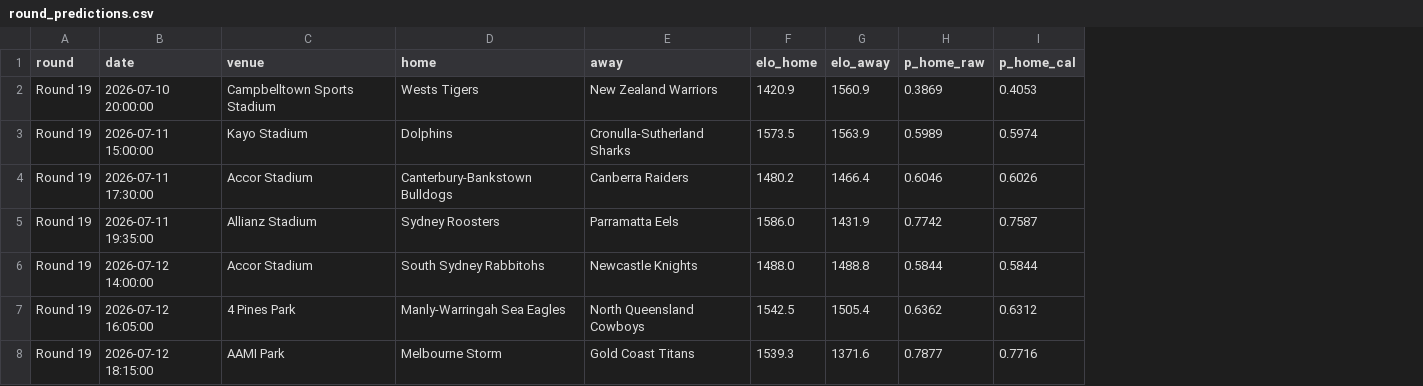
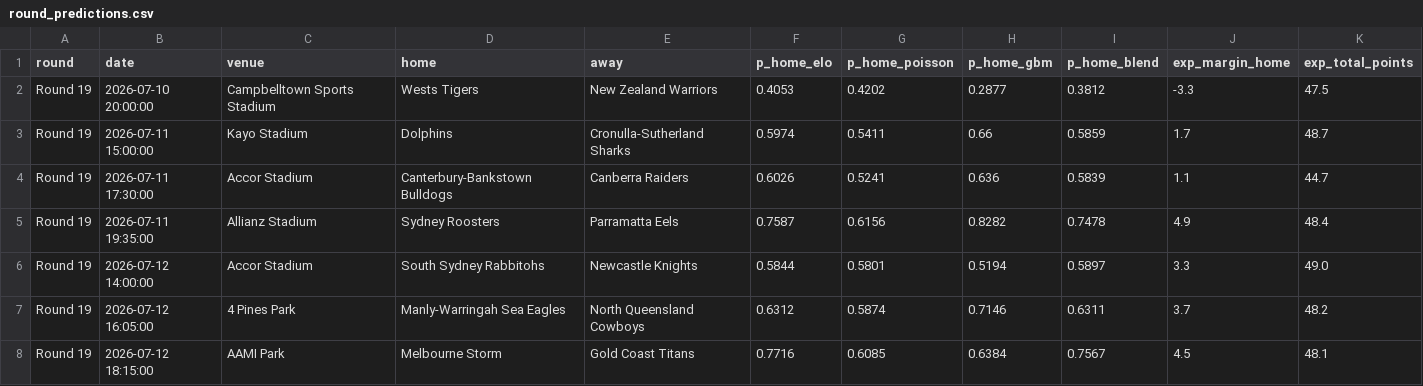
Before and after one commit to EJMC95/crypto-trading-bot, a CSV file: nrl-predictor/outputs/round_predictions.csv, drawn as a sheet; removed rows and columns are numbered as before the commit, all else as after; the diff names each change by its address in the sheet, - before the commit and + after, or states it on an @@ line.

```diff
--- a/nrl-predictor/outputs/round_predictions.csv
+++ b/nrl-predictor/outputs/round_predictions.csv
-column F (elo_home), rows 2-8: 1420.9 | 1573.5 | 1480.2 | 1586.0 | 1488.0 | 1542.5 | 1539.3
-column G (elo_away), rows 2-8: 1560.9 | 1563.9 | 1466.4 | 1431.9 | 1488.8 | 1505.4 | 1371.6
-column H (p_home_raw), rows 2-8: 0.3869 | 0.5989 | 0.6046 | 0.7742 | 0.5844 | 0.6362 | 0.7877
+column G (p_home_poisson), rows 2-8: 0.4202 | 0.5411 | 0.5241 | 0.6156 | 0.5801 | 0.5874 | 0.6085
+column H (p_home_gbm), rows 2-8: 0.2877 | 0.66 | 0.636 | 0.8282 | 0.5194 | 0.7146 | 0.6384
+column I (p_home_blend), rows 2-8: 0.3812 | 0.5859 | 0.5839 | 0.7478 | 0.5897 | 0.6311 | 0.7567
+column J (exp_margin_home), rows 2-8: -3.3 | 1.7 | 1.1 | 4.9 | 3.3 | 3.7 | 4.5
+column K (exp_total_points), rows 2-8: 47.5 | 48.7 | 44.7 | 48.4 | 49.0 | 48.2 | 48.1
-F1: p_home_cal
+F1: p_home_elo
```
Also changed, not shown: 12 other files.
